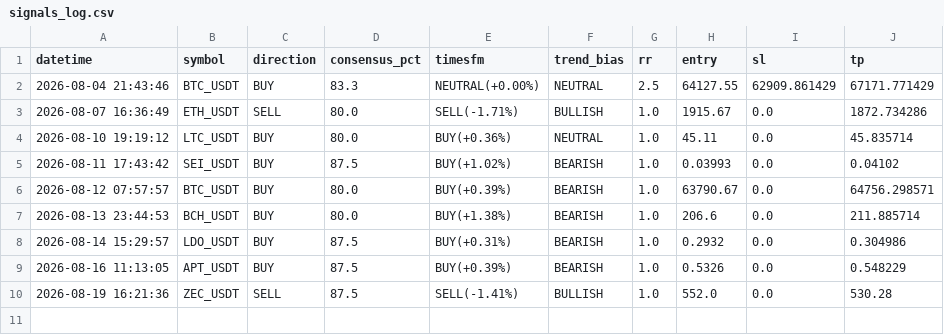
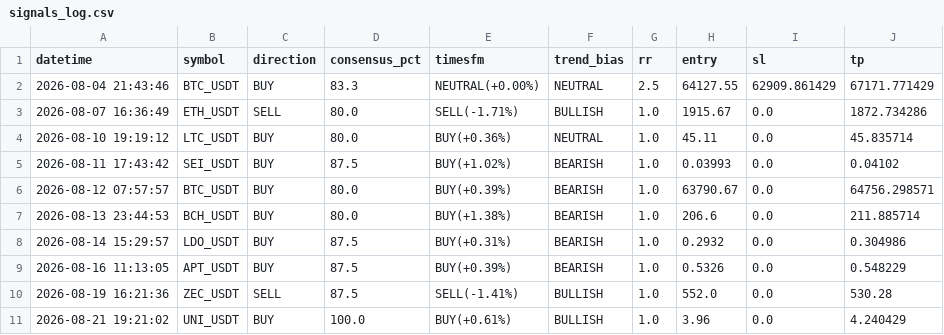
Before and after one commit to Taxi77777/crypto-signals-timesfm, a CSV file: signals_log.csv, drawn as a sheet; the diff names each change by its address in the sheet, - before the commit and + after, or states it on an @@ line.

```diff
--- a/signals_log.csv
+++ b/signals_log.csv
+row 11: 2026-08-21 19:21:02 | UNI_USDT | BUY | 100.0 | BUY(+0.61%) | BULLISH | 1.0 | 3.96 | 0.0 | 4.240429
```
Also changed, not shown: 2 other files.
